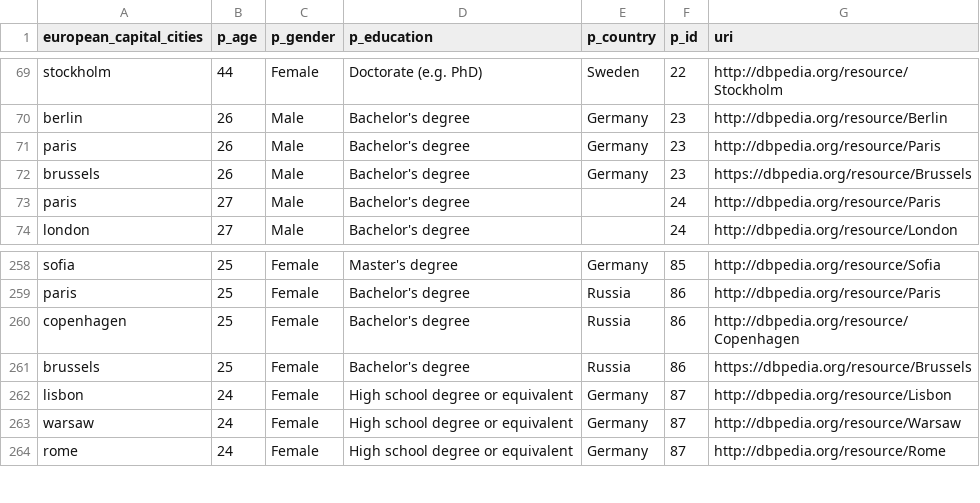
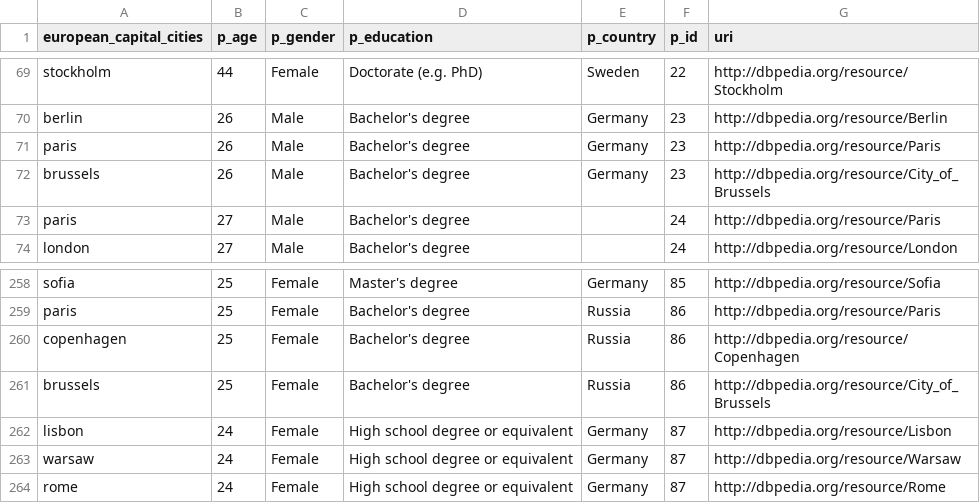
Before and after one commit to kevseitz/MAT, a CSV file: data/survey_single_cat_files/sv_prep_uri/improved_uri/sv_european_capital_cities_impr.csv, drawn as a sheet; only a part is shown, gaps mark what is left out; the diff covers the shown part only.

```diff
--- a/data/survey_single_cat_files/sv_prep_uri/improved_uri/sv_european_capital_cities_impr.csv
+++ b/data/survey_single_cat_files/sv_prep_uri/improved_uri/sv_european_capital_cities_impr.csv
@@ -71,3 +71,3 @@ berlin;26;Male;Bachelor's degree;Germany;23;http://dbpedia.org/resource/Berlin
 paris;26;Male;Bachelor's degree;Germany;23;http://dbpedia.org/resource/Paris
-brussels;26;Male;Bachelor's degree;Germany;23;https://dbpedia.org/resource/Brussels
+brussels;26;Male;Bachelor's degree;Germany;23;http://dbpedia.org/resource/City_of_Brussels
 paris;27;Male;Bachelor's degree;;24;http://dbpedia.org/resource/Paris
@@ -260,3 +260,3 @@ paris;25;Female;Bachelor's degree;Russia;86;http://dbpedia.org/resource/Paris
 copenhagen;25;Female;Bachelor's degree;Russia;86;http://dbpedia.org/resource/Copenhagen
-brussels;25;Female;Bachelor's degree;Russia;86;https://dbpedia.org/resource/Brussels
+brussels;25;Female;Bachelor's degree;Russia;86;http://dbpedia.org/resource/City_of_Brussels
 lisbon;24;Female;High school degree or equivalent;Germany;87;http://dbpedia.org/resource/Lisbon
```
Also changed, not shown: 6 edited cells elsewhere in this file, 15 other files.
